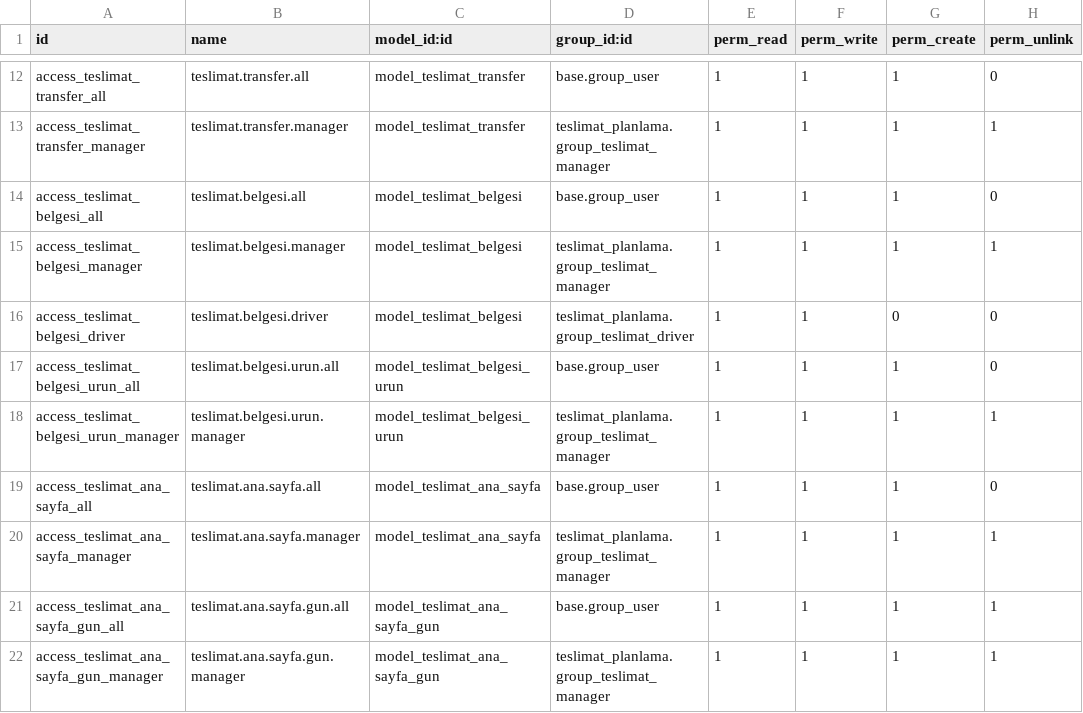
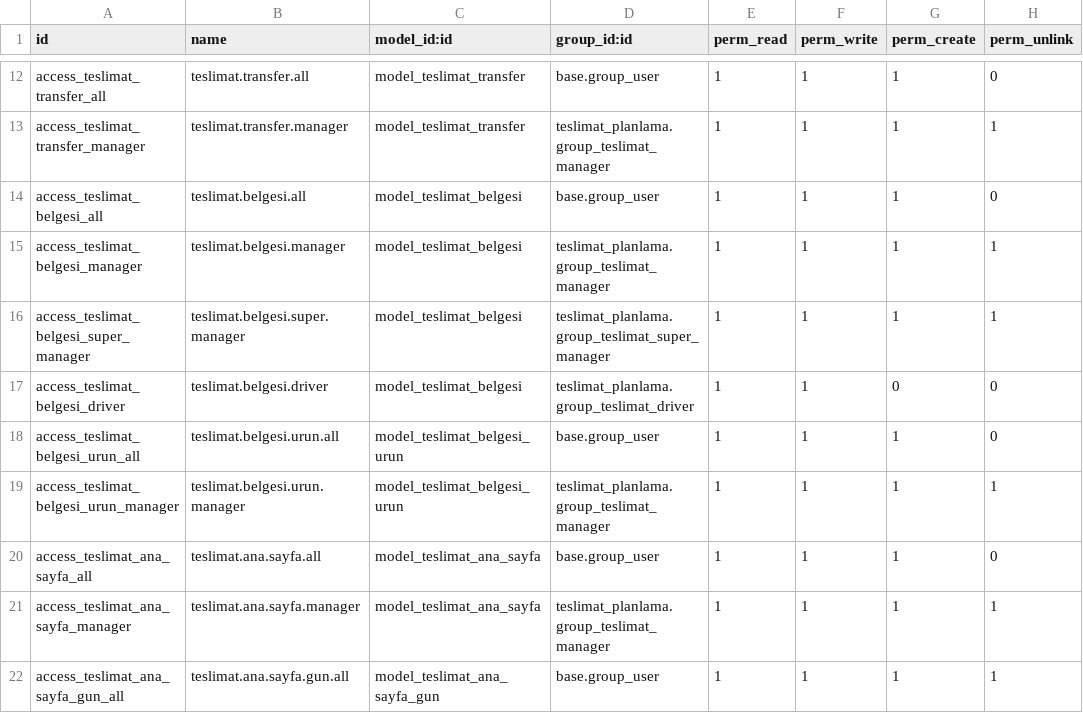
Before and after one commit to toftamars/Teslimat_Planlama, a CSV file: teslimat_planlama/security/ir.model.access.csv, drawn as a sheet; only a part is shown, gaps mark what is left out; the shorter side is filled out with more unchanged rows; the diff names each change by its address in the sheet, - before the commit and + after, or states it on an @@ line.

```diff
--- a/teslimat_planlama/security/ir.model.access.csv
+++ b/teslimat_planlama/security/ir.model.access.csv
+row 16: access_teslimat_belgesi_super_manager | teslimat.belgesi.super.manager | model_teslimat_belgesi | teslimat_planlama.group_teslimat_super_manager | 1 | 1 | 1 | 1
```
Also changed, not shown: 4 other files.
